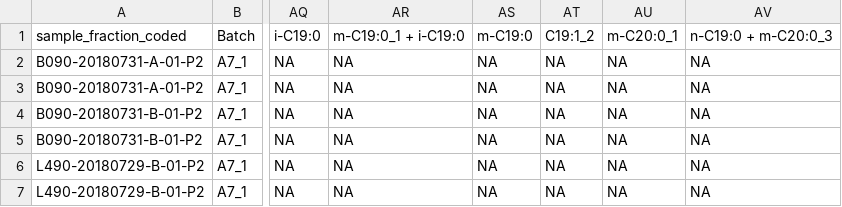
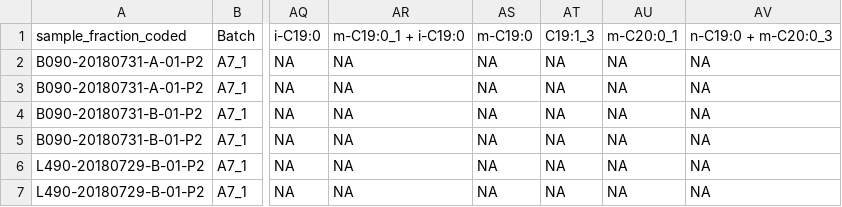
Before and after one commit to mselensky/Selensky2021_LavaBeds_Lithoautotrophy, a CSV file: data/irms_samples_tank.csv, drawn as a sheet; only a part is shown, gaps mark what is left out; the diff names each change by its address in the sheet, - before the commit and + after, or states it on an @@ line.

```diff
--- a/data/irms_samples_tank.csv
+++ b/data/irms_samples_tank.csv
-AT1: C19:1_2
+AT1: C19:1_3
```
Also changed, not shown: data/ipl_yield_plus_d13C.csv, data/irms_samples_tank_values.csv, 6 other files.
